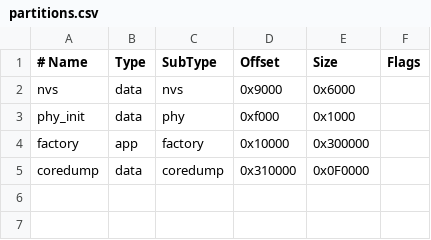
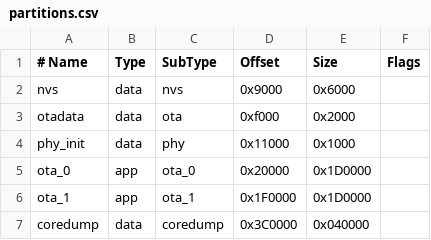
Before and after one commit to Krydix/ESPresso, a CSV file: partitions.csv, drawn as a sheet.

```diff
--- a/partitions.csv
+++ b/partitions.csv
@@ -2,4 +2,6 @@
 nvs,         data, nvs,     0x9000,   0x6000,
-phy_init,    data, phy,     0xf000,   0x1000,
-factory,     app,  factory, 0x10000,  0x300000,
-coredump,    data, coredump,0x310000, 0x0F0000,
+otadata,     data, ota,     0xf000,   0x2000,
+phy_init,    data, phy,     0x11000,  0x1000,
+ota_0,       app,  ota_0,   0x20000,  0x1D0000,
+ota_1,       app,  ota_1,   0x1F0000, 0x1D0000,
+coredump,    data, coredump,0x3C0000, 0x040000,
```
Also changed, not shown: 10 other files.
